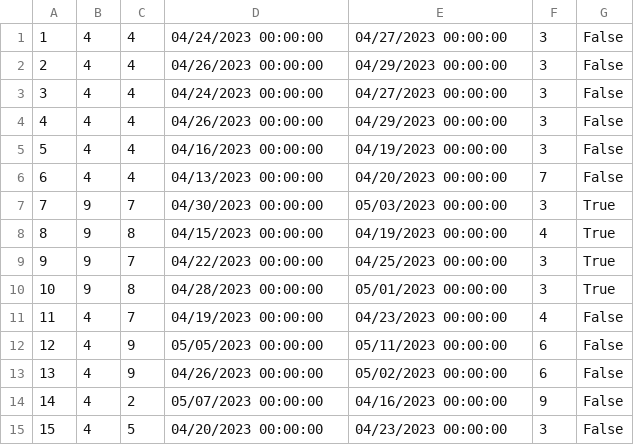
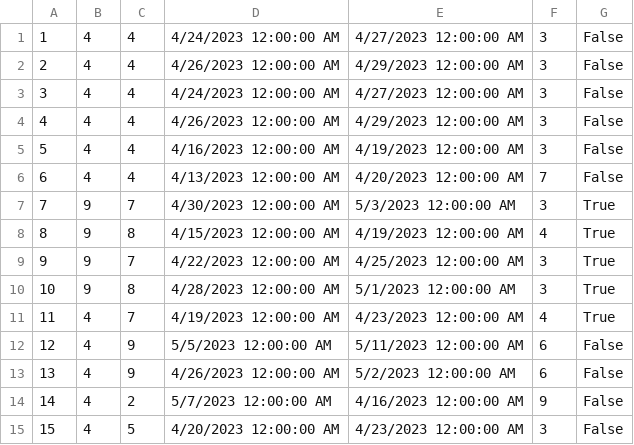
Before and after one commit to dokma11/SIMS-Project-Group-4-Team-B, a CSV file: Sims2023/Sims2023/Resources/Data/accommodationCancellation.csv, drawn as a sheet.

```diff
--- a/Sims2023/Sims2023/Resources/Data/accommodationCancellation.csv
+++ b/Sims2023/Sims2023/Resources/Data/accommodationCancellation.csv
@@ -1,15 +1,15 @@
-1|4|4|04/24/2023 00:00:00|04/27/2023 00:00:00|3|False
-2|4|4|04/26/2023 00:00:00|04/29/2023 00:00:00|3|False
-3|4|4|04/24/2023 00:00:00|04/27/2023 00:00:00|3|False
-4|4|4|04/26/2023 00:00:00|04/29/2023 00:00:00|3|False
-5|4|4|04/16/2023 00:00:00|04/19/2023 00:00:00|3|False
-6|4|4|04/13/2023 00:00:00|04/20/2023 00:00:00|7|False
-7|9|7|04/30/2023 00:00:00|05/03/2023 00:00:00|3|True
-8|9|8|04/15/2023 00:00:00|04/19/2023 00:00:00|4|True
-9|9|7|04/22/2023 00:00:00|04/25/2023 00:00:00|3|True
-10|9|8|04/28/2023 00:00:00|05/01/2023 00:00:00|3|True
-11|4|7|04/19/2023 00:00:00|04/23/2023 00:00:00|4|False
-12|4|9|05/05/2023 00:00:00|05/11/2023 00:00:00|6|False
-13|4|9|04/26/2023 00:00:00|05/02/2023 00:00:00|6|False
-14|4|2|05/07/2023 00:00:00|04/16/2023 00:00:00|9|False
-15|4|5|04/20/2023 00:00:00|04/23/2023 00:00:00|3|False
+1|4|4|4/24/2023 12:00:00 AM|4/27/2023 12:00:00 AM|3|False
+2|4|4|4/26/2023 12:00:00 AM|4/29/2023 12:00:00 AM|3|False
+3|4|4|4/24/2023 12:00:00 AM|4/27/2023 12:00:00 AM|3|False
+4|4|4|4/26/2023 12:00:00 AM|4/29/2023 12:00:00 AM|3|False
+5|4|4|4/16/2023 12:00:00 AM|4/19/2023 12:00:00 AM|3|False
+6|4|4|4/13/2023 12:00:00 AM|4/20/2023 12:00:00 AM|7|False
+7|9|7|4/30/2023 12:00:00 AM|5/3/2023 12:00:00 AM|3|True
+8|9|8|4/15/2023 12:00:00 AM|4/19/2023 12:00:00 AM|4|True
+9|9|7|4/22/2023 12:00:00 AM|4/25/2023 12:00:00 AM|3|True
+10|9|8|4/28/2023 12:00:00 AM|5/1/2023 12:00:00 AM|3|True
+11|4|7|4/19/2023 12:00:00 AM|4/23/2023 12:00:00 AM|4|True
+12|4|9|5/5/2023 12:00:00 AM|5/11/2023 12:00:00 AM|6|False
+13|4|9|4/26/2023 12:00:00 AM|5/2/2023 12:00:00 AM|6|False
+14|4|2|5/7/2023 12:00:00 AM|4/16/2023 12:00:00 AM|9|False
+15|4|5|4/20/2023 12:00:00 AM|4/23/2023 12:00:00 AM|3|False
```
Also changed, not shown: Sims2023/Sims2023/Resources/Data/accommodationReservationReschedulings.csv, Sims2023/Sims2023/Resources/Data/accommodationReservations.csv, 20 other files.
